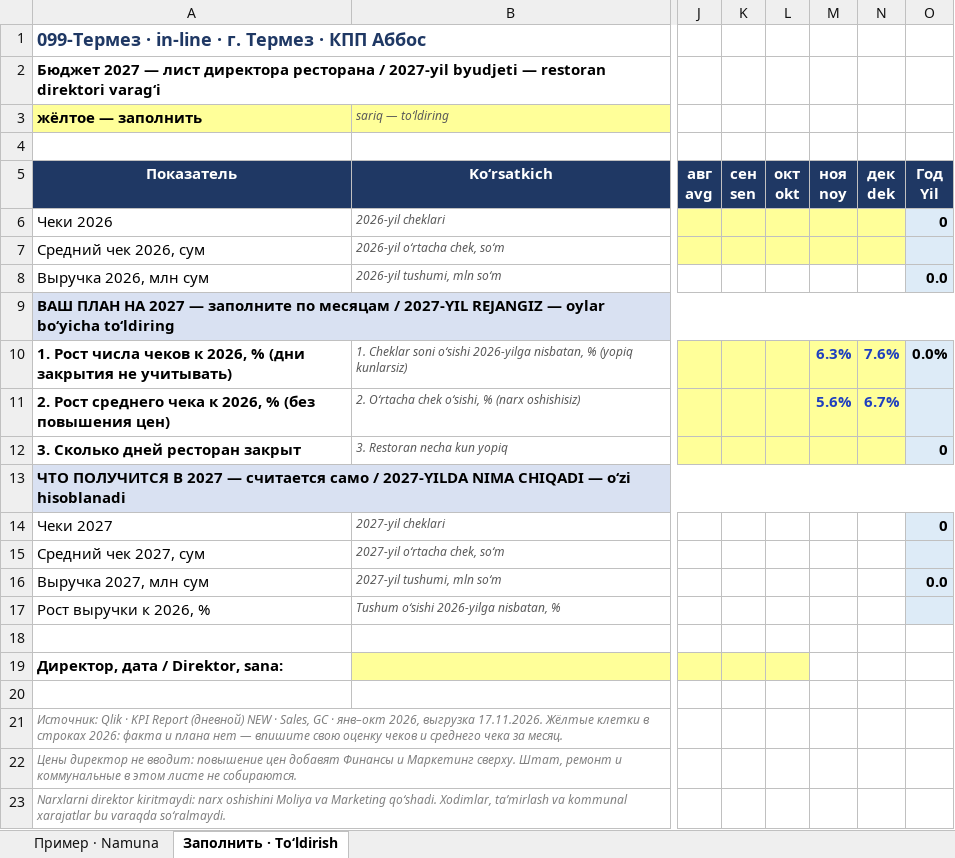
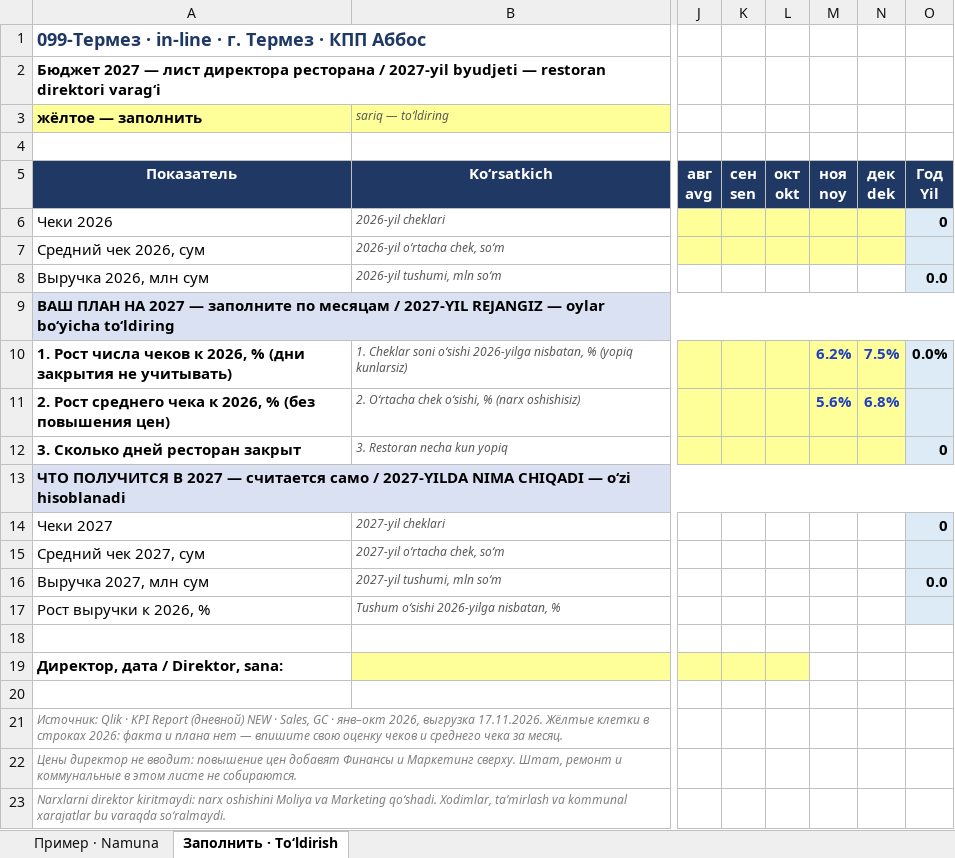
Before and after one commit to Doniyor2196/doniyor, an Excel workbook: AOP2027_maqsad/AOP2027_099-Термез.xlsx, sheet Заполнить · Toʻldirish, drawn as a sheet; only a part is shown, gaps mark what is left out; values as stored, in another font and other column widths than the file's, no borders; the diff names each change by its address in the sheet, - before the commit and + after, or states it on an @@ line.

```diff
--- a/AOP2027_maqsad/AOP2027_099-Термез.xlsx (sheet Заполнить · Toʻldirish)
+++ b/AOP2027_maqsad/AOP2027_099-Термез.xlsx (sheet Заполнить · Toʻldirish)
-M10: 6.3%
+M10: 6.2%
-N10: 7.6%
+N10: 7.5%
-N11: 6.7%
+N11: 6.8%
```
